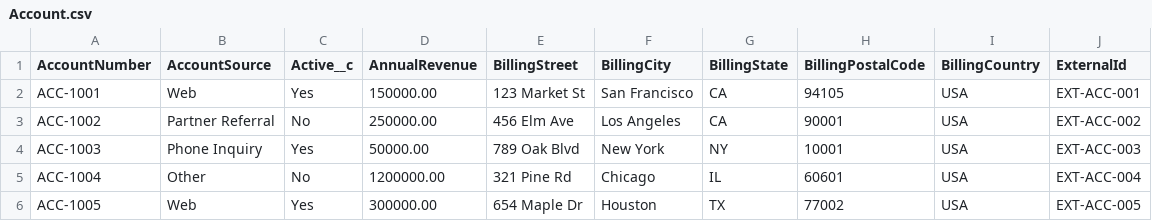
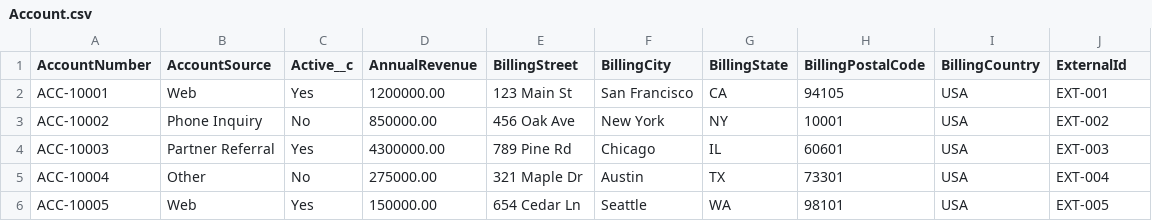
Before and after one commit to rpatelglobant/GEAI, a CSV file: GEAI_Hackathon2/SampleData/Account.csv, drawn as a sheet.

Commit message:
changes

```diff
--- a/GEAI_Hackathon2/SampleData/Account.csv
+++ b/GEAI_Hackathon2/SampleData/Account.csv
@@ -1,6 +1,6 @@
 AccountNumber,AccountSource,Active__c,AnnualRevenue,BillingStreet,BillingCity,BillingState,BillingPostalCode,BillingCountry,ExternalId
-ACC-1001,Web,Yes,150000.00,123 Market St,San Francisco,CA,94105,USA,EXT-ACC-001
-ACC-1002,Partner Referral,No,250000.00,456 Elm Ave,Los Angeles,CA,90001,USA,EXT-ACC-002
-ACC-1003,Phone Inquiry,Yes,50000.00,789 Oak Blvd,New York,NY,10001,USA,EXT-ACC-003
-ACC-1004,Other,No,1200000.00,321 Pine Rd,Chicago,IL,60601,USA,EXT-ACC-004
-ACC-1005,Web,Yes,300000.00,654 Maple Dr,Houston,TX,77002,USA,EXT-ACC-005
+ACC-10001,Web,Yes,1200000.00,123 Main St,San Francisco,CA,94105,USA,EXT-001
+ACC-10002,Phone Inquiry,No,850000.00,456 Oak Ave,New York,NY,10001,USA,EXT-002
+ACC-10003,Partner Referral,Yes,4300000.00,789 Pine Rd,Chicago,IL,60601,USA,EXT-003
+ACC-10004,Other,No,275000.00,321 Maple Dr,Austin,TX,73301,USA,EXT-004
+ACC-10005,Web,Yes,150000.00,654 Cedar Ln,Seattle,WA,98101,USA,EXT-005
```
